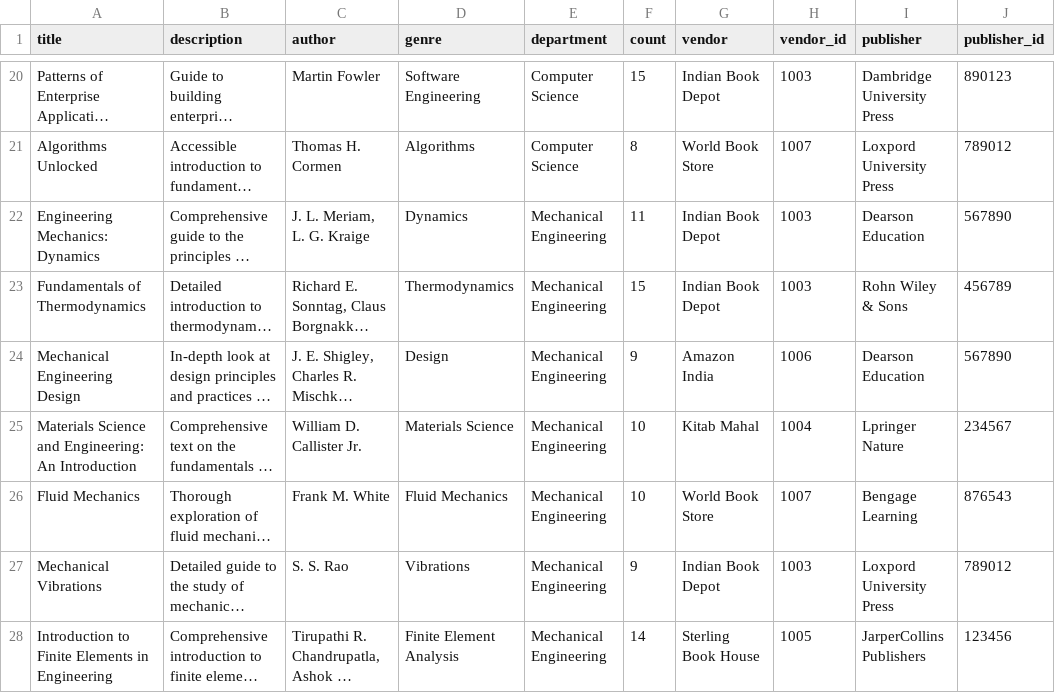
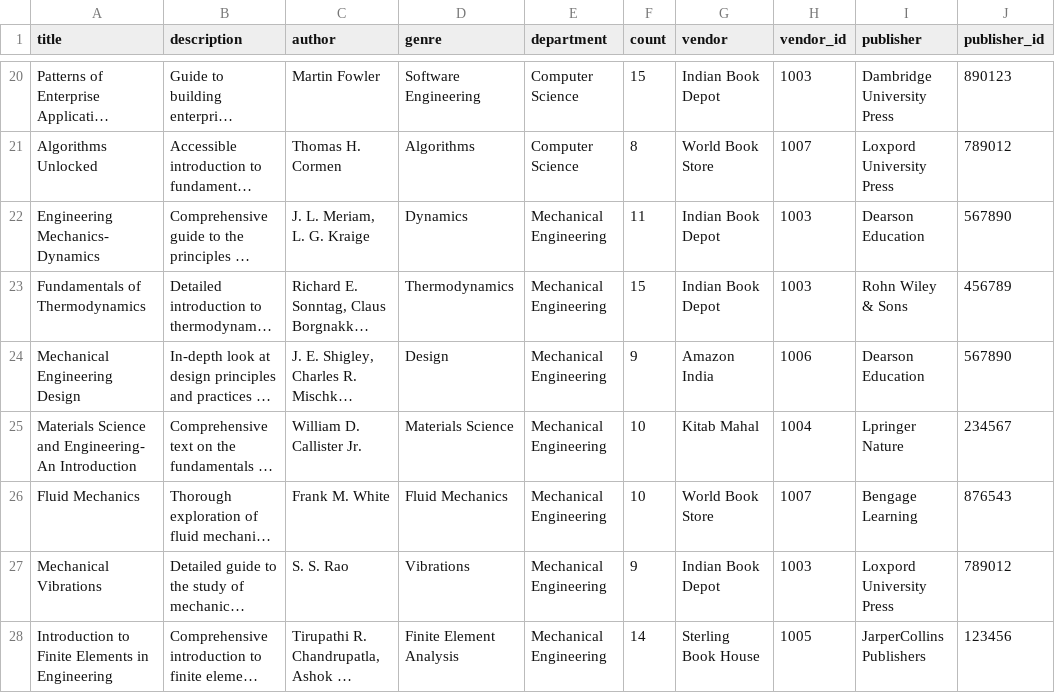
Before and after one commit to Srihari968/DevShelf_TeamMeow, a CSV file: datasetnew2.csv, drawn as a sheet; only a part is shown, gaps mark what is left out; long unchanged cells end in …; the diff covers the shown part only; the diff names each change by its address in the sheet, - before the commit and + after, or states it on an @@ line.

```diff
--- a/datasetnew2.csv
+++ b/datasetnew2.csv
-A22 (title): Engineering Mechanics: Dynamics
+A22 (title): Engineering Mechanics- Dynamics
-A25 (title): …Science and Engineering: An Introduction
+A25 (title): …Science and Engineering- An Introduction
```
Also changed, not shown: 29 edited cells elsewhere in this file.
